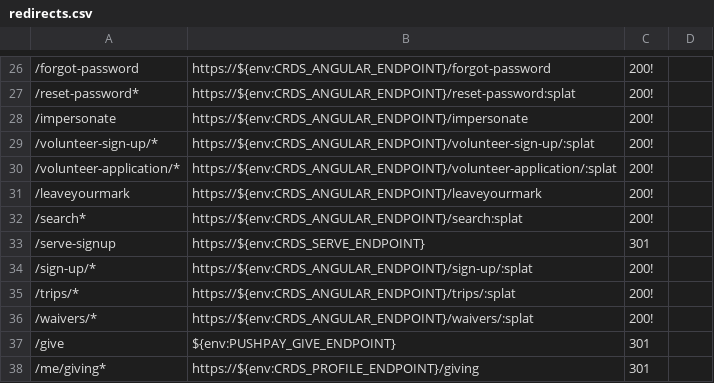
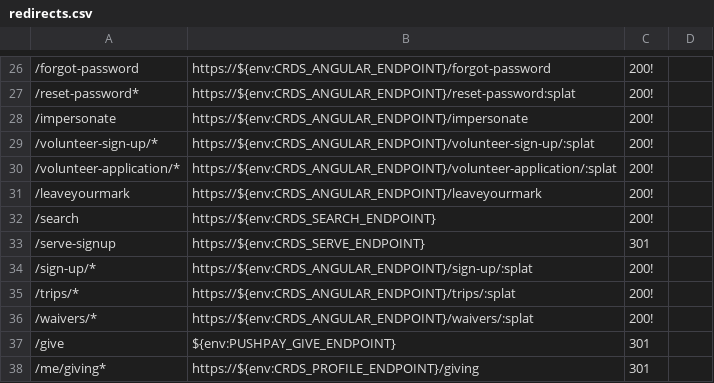
Before and after one commit to crdschurch/crds-net, a CSV file: redirects.csv, drawn as a sheet; only a part is shown, gaps mark what is left out; the diff names each change by its address in the sheet, - before the commit and + after, or states it on an @@ line.

Commit message:
USXXXX: Remove Search From 404 proxy swap

```diff
--- a/redirects.csv
+++ b/redirects.csv
-A32: /search*
+A32: /search
-B32: https://${env:CRDS_ANGULAR_ENDPOINT}/search:splat
+B32: https://${env:CRDS_SEARCH_ENDPOINT}
```
Also changed, not shown: 1 other file.
